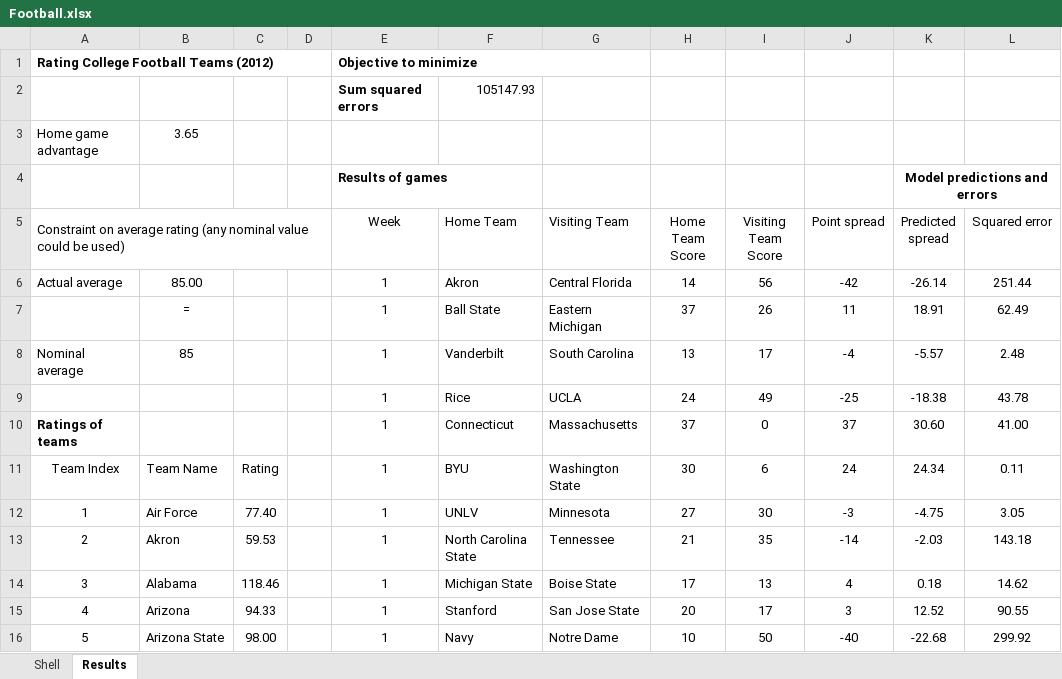
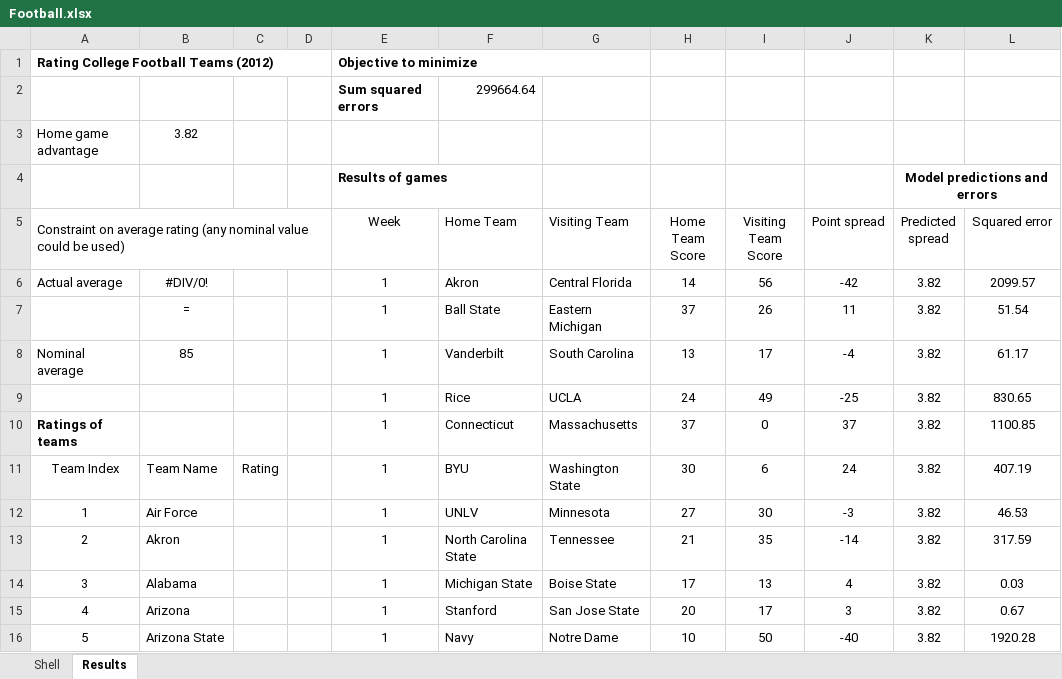
Before and after one commit to saberry/courses, an Excel workbook: qdm/4. Network Models, Integer and Nonlinear Programming/Football.xlsx, sheet Results, drawn as a sheet; only a part is shown; values as stored, in another font and other column widths than the file's, no borders; the diff covers the shown part only; the diff names each change by its address in the sheet, - before the commit and + after, or states it on an @@ line.

```diff
--- a/qdm/4. Network Models, Integer and Nonlinear Programming/Football.xlsx (sheet Results)
+++ b/qdm/4. Network Models, Integer and Nonlinear Programming/Football.xlsx (sheet Results)
-F2 (Home Team): 105147.93
+F2 (Home Team): 299664.64
-B3: 3.65
+B3: 3.82
-B6: 85.00
+B6: #DIV/0!
-K6 (Predicted spread): -26.14
+K6 (Predicted spread): 3.82
-L6 (Squared error): 251.44
+L6 (Squared error): 2099.57
-K7 (Predicted spread): 18.91
+K7 (Predicted spread): 3.82
-L7 (Squared error): 62.49
+L7 (Squared error): 51.54
-K8 (Predicted spread): -5.57
+K8 (Predicted spread): 3.82
-L8 (Squared error): 2.48
+L8 (Squared error): 61.17
-K9 (Predicted spread): -18.38
+K9 (Predicted spread): 3.82
-L9 (Squared error): 43.78
+L9 (Squared error): 830.65
-K10 (Predicted spread): 30.60
+K10 (Predicted spread): 3.82
-L10 (Squared error): 41.00
+L10 (Squared error): 1100.85
-K11 (Predicted spread): 24.34
+K11 (Predicted spread): 3.82
-L11 (Squared error): 0.11
+L11 (Squared error): 407.19
-C12: 77.40
+C12: (empty)
-K12 (Predicted spread): -4.75
+K12 (Predicted spread): 3.82
-L12 (Squared error): 3.05
+L12 (Squared error): 46.53
-C13: 59.53
+C13: (empty)
-K13 (Predicted spread): -2.03
+K13 (Predicted spread): 3.82
-L13 (Squared error): 143.18
+L13 (Squared error): 317.59
-C14: 118.46
+C14: (empty)
-K14 (Predicted spread): 0.18
+K14 (Predicted spread): 3.82
-L14 (Squared error): 14.62
+L14 (Squared error): 0.03
-C15: 94.33
+C15: (empty)
-K15 (Predicted spread): 12.52
+K15 (Predicted spread): 3.82
-L15 (Squared error): 90.55
+L15 (Squared error): 0.67
-C16: 98.00
+C16: (empty)
-K16 (Predicted spread): -22.68
+K16 (Predicted spread): 3.82
-L16 (Squared error): 299.92
+L16 (Squared error): 1920.28
```
Also changed, not shown: 1457 edited cells elsewhere in this sheet, 3 other files.
